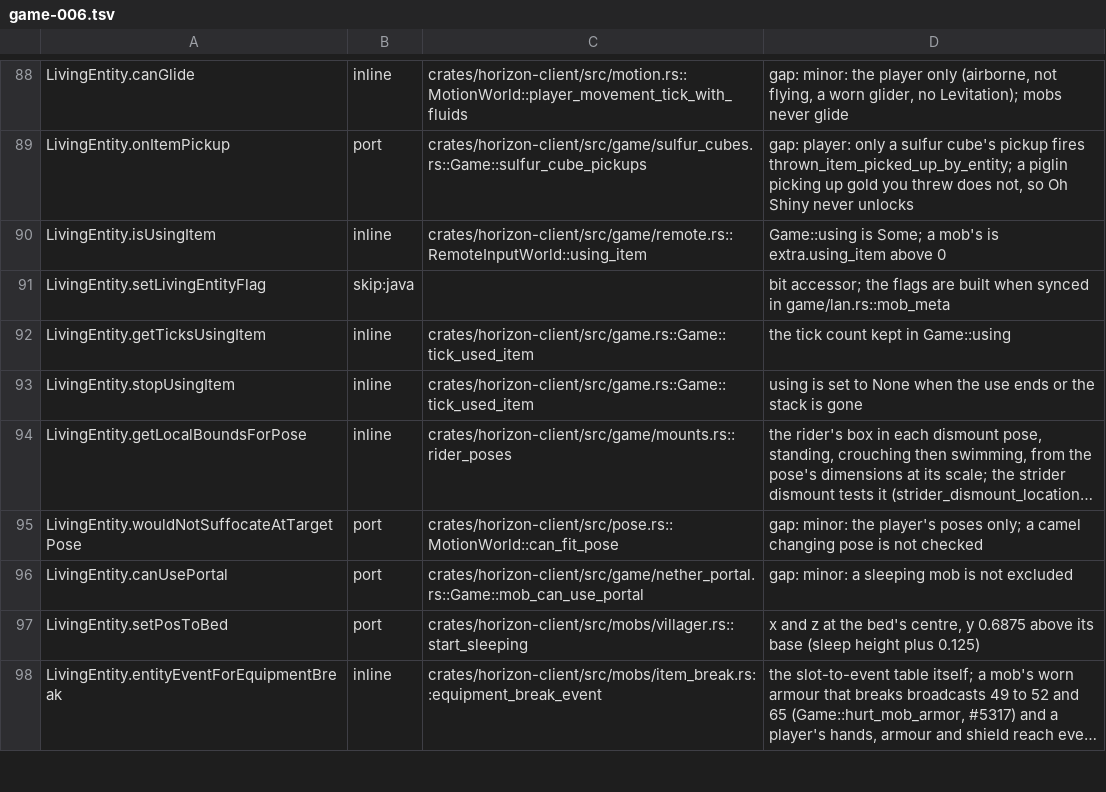
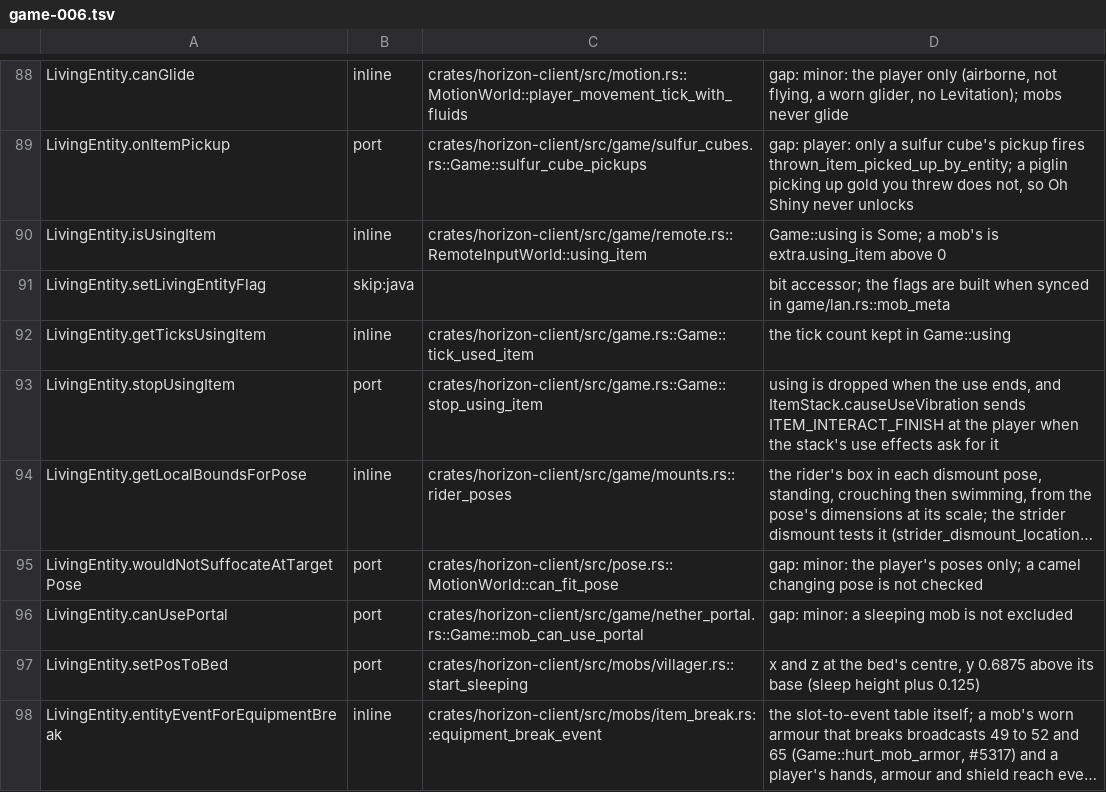
Before and after one commit to bunchy7s/horizon-offline, a TSV file: tools/port_map/game-006.tsv, drawn as a sheet; only a part is shown, gaps mark what is left out; long unchanged cells end in …; the diff names each change by its address in the sheet, - before the commit and + after, or states it on an @@ line.

Commit message:
port_map: stopUsingItem is a port, not an inline of the tick
The row still described the state clear inside `Game::tick_used_item`. The
use's end is `Game::stop_using_item` now, and it also carries the
`ITEM_INTERACT_FINISH` vibration `ItemStack.causeUseVibration` sends.

```diff
--- a/tools/port_map/game-006.tsv
+++ b/tools/port_map/game-006.tsv
-B93: inline
+B93: port
-C93: crates/horizon-client/src/game.rs::Game::tick_used_item
+C93: crates/horizon-client/src/game.rs::Game::stop_using_item
-D93: using is set to None when the use ends or the stack is gone
+D93: using is dropped when the use ends, and ItemStack.causeUseVibration sends ITEM_INTERACT_FINISH at the player when the stack's use effects ask for it
```
